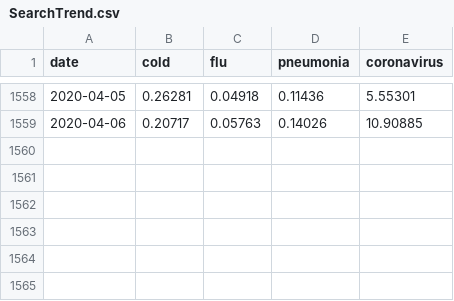
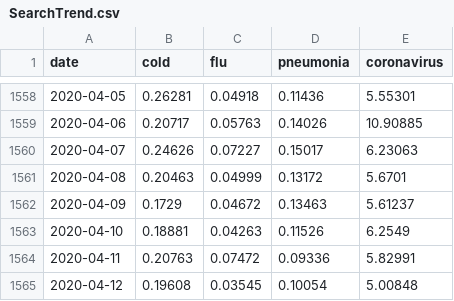
Before and after one commit to danaing/Data-Science-for-COVID-19, a CSV file: dataset/SearchTrend.csv, drawn as a sheet; only a part is shown, gaps mark what is left out; the diff names each change by its address in the sheet, - before the commit and + after, or states it on an @@ line.

```diff
--- a/dataset/SearchTrend.csv
+++ b/dataset/SearchTrend.csv
+row 1560: 2020-04-07 | 0.24626 | 0.07227 | 0.15017 | 6.23063
+row 1561: 2020-04-08 | 0.20463 | 0.04999 | 0.13172 | 5.6701
+row 1562: 2020-04-09 | 0.1729 | 0.04672 | 0.13463 | 5.61237
+row 1563: 2020-04-10 | 0.18881 | 0.04263 | 0.11526 | 6.2549
+row 1564: 2020-04-11 | 0.20763 | 0.07472 | 0.09336 | 5.82991
+row 1565: 2020-04-12 | 0.19608 | 0.03545 | 0.10054 | 5.00848
```
Also changed, not shown: dataset/Case.csv, dataset/Time.csv, 11 other files.
